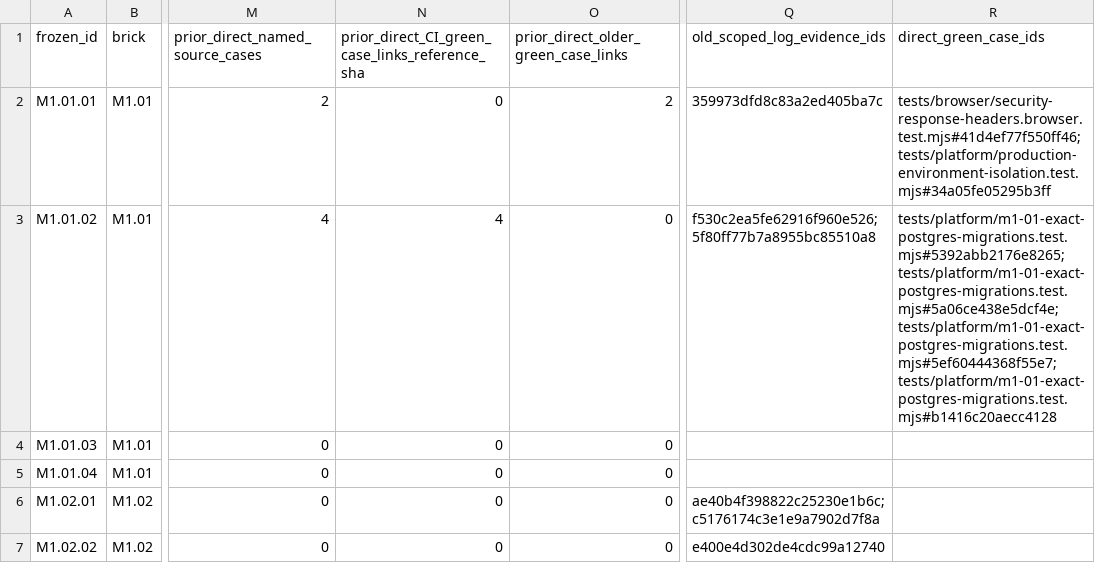
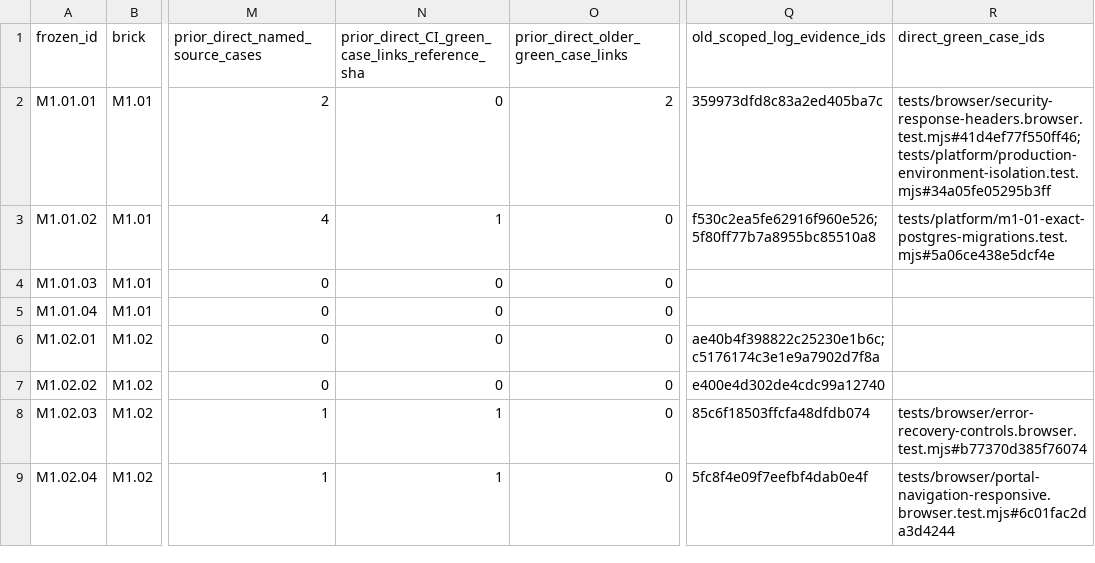
Before and after one commit to itxsam57/hseverify-production-hardening, a CSV file: docs/qa/evidence/MASTERPLAN_218_ALL_PREVIOUS_EVIDENCE_ACTIONS_20261114.csv, drawn as a sheet; only a part is shown, gaps mark what is left out; the shorter side is filled out with more unchanged rows; the diff names each change by its address in the sheet, - before the commit and + after, or states it on an @@ line.

Commit message:
test(M1.01.02): require all 135 migrations and full real PG rollback Autopilot-Cycle: 497a6c06a4084caf82f377e38d67353c Autopilot-Feature: M1.07.05-VERIFIED-CORRECTION-NOTICES-AND-PARENT Autopilot-Session: 78f1bf5c-3999-4835-b1c2-df12b8aa43a9

```diff
--- a/docs/qa/evidence/MASTERPLAN_218_ALL_PREVIOUS_EVIDENCE_ACTIONS_20261114.csv
+++ b/docs/qa/evidence/MASTERPLAN_218_ALL_PREVIOUS_EVIDENCE_ACTIONS_20261114.csv
-N3: 4
+N3: 1
-R3 (direct_green_case_ids): tests/platform/m1-01-exact-postgres-migrations.test.mjs#5392abb2176e8265; tests/platform/m1-01-exact-postgres-migrations.test.mjs#5a06ce438e5dcf4e; tests/platform/m1-01-exact-postgres-migrations.test.mjs#5ef60444368f55e7; tests/platform/m1-01-exact-postgres-migrations.test.mjs#b1416c20aecc4128
+R3 (direct_green_case_ids): tests/platform/m1-01-exact-postgres-migrations.test.mjs#5a06ce438e5dcf4e
```
Also changed, not shown: docs/qa/evidence/MASTERPLAN_218_EXECUTED_TESTS_BY_SCENARIO.csv, 13 other files.
